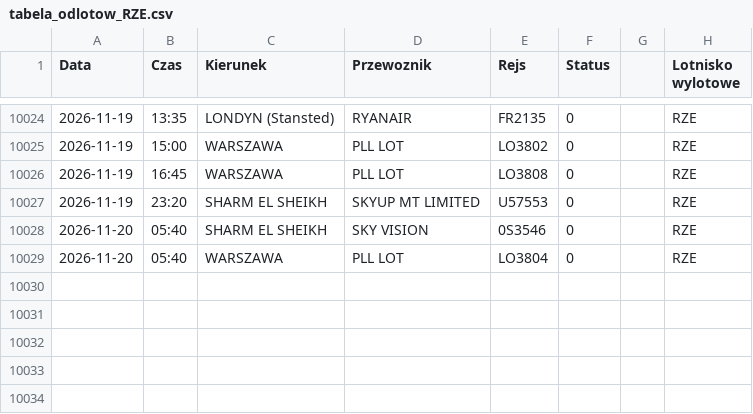
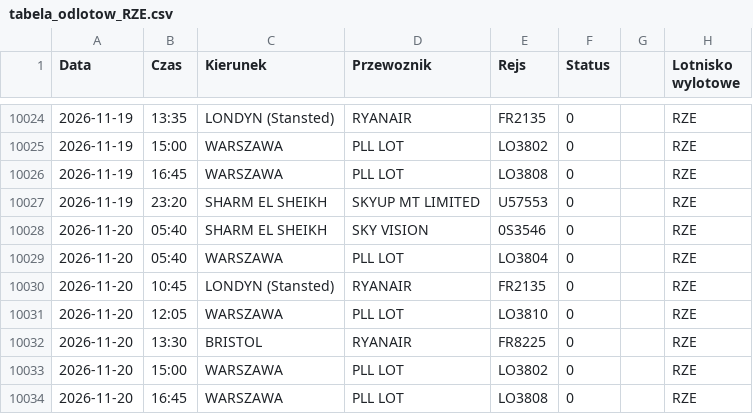
Before and after one commit to grzegorz-nowacki/departures-scraper, a CSV file: scraper/scraper_output/tabela_odlotow_RZE.csv, drawn as a sheet; only a part is shown, gaps mark what is left out; the diff names each change by its address in the sheet, - before the commit and + after, or states it on an @@ line.

```diff
--- a/scraper/scraper_output/tabela_odlotow_RZE.csv
+++ b/scraper/scraper_output/tabela_odlotow_RZE.csv
+row 10030: 2026-11-20 | 10:45 | LONDYN (Stansted) | RYANAIR | FR2135 | 0 |  | RZE
+row 10031: 2026-11-20 | 12:05 | WARSZAWA | PLL LOT | LO3810 | 0 |  | RZE
+row 10032: 2026-11-20 | 13:30 | BRISTOL | RYANAIR | FR8225 | 0 |  | RZE
+row 10033: 2026-11-20 | 15:00 | WARSZAWA | PLL LOT | LO3802 | 0 |  | RZE
+row 10034: 2026-11-20 | 16:45 | WARSZAWA | PLL LOT | LO3808 | 0 |  | RZE
```
Also changed, not shown: scraper/scraper_output/tabela_odlotow_BZG.csv, scraper/scraper_output/tabela_odlotow_SZZ.csv, 3 other files.
